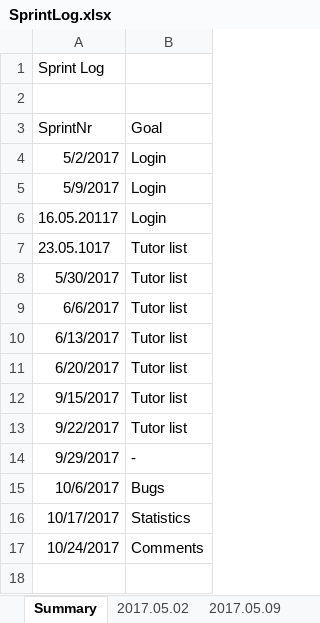
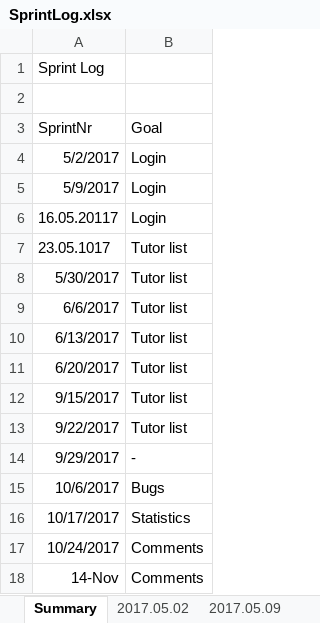
Before and after one commit to Eva0410/Nachhilfeboerse, an Excel workbook: 01_Planning/SprintLog.xlsx, sheet Summary, drawn as a sheet; values as stored, in another font and other column widths than the file's, no borders; the diff names each change by its address in the sheet, - before the commit and + after, or states it on an @@ line.

```diff
--- a/01_Planning/SprintLog.xlsx (sheet Summary)
+++ b/01_Planning/SprintLog.xlsx (sheet Summary)
+row 18: 14-Nov | Comments
```
Also changed, not shown: sheet 2017.24.10, other sheet tabs, 01_Planning/ProductBurndown.xlsx, 1 other file.
